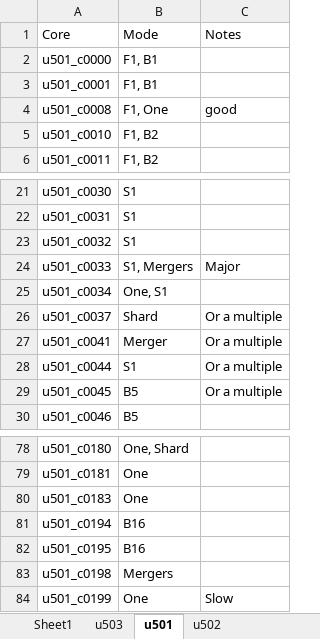
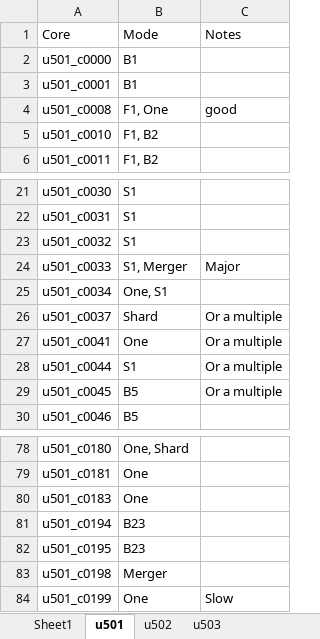
Before and after one commit to AstroDnerd/nbisht_core_analysis, an Excel workbook: browser_data/core_browser_plots.xlsx, sheet u501, drawn as a sheet; only a part is shown, gaps mark what is left out; values as stored, in another font and other column widths than the file's, no borders; charts and pictures not drawn; the diff names each change by its address in the sheet, - before the commit and + after, or states it on an @@ line.

```diff
--- a/browser_data/core_browser_plots.xlsx (sheet u501)
+++ b/browser_data/core_browser_plots.xlsx (sheet u501)
@@ sheet tab order changed: Sheet1 | u501 | u502 | u503 @@
-B2:B3: F1, B1
+B2:B3: B1
-B24: S1, Mergers
+B24: S1, Merger
-B27: Merger
+B27: One
-B81:B82: B16
+B81:B82: B23
-B83: Mergers
+B83: Merger
```
Also changed, not shown: sheet u503, sheet u502, 5 other files.
